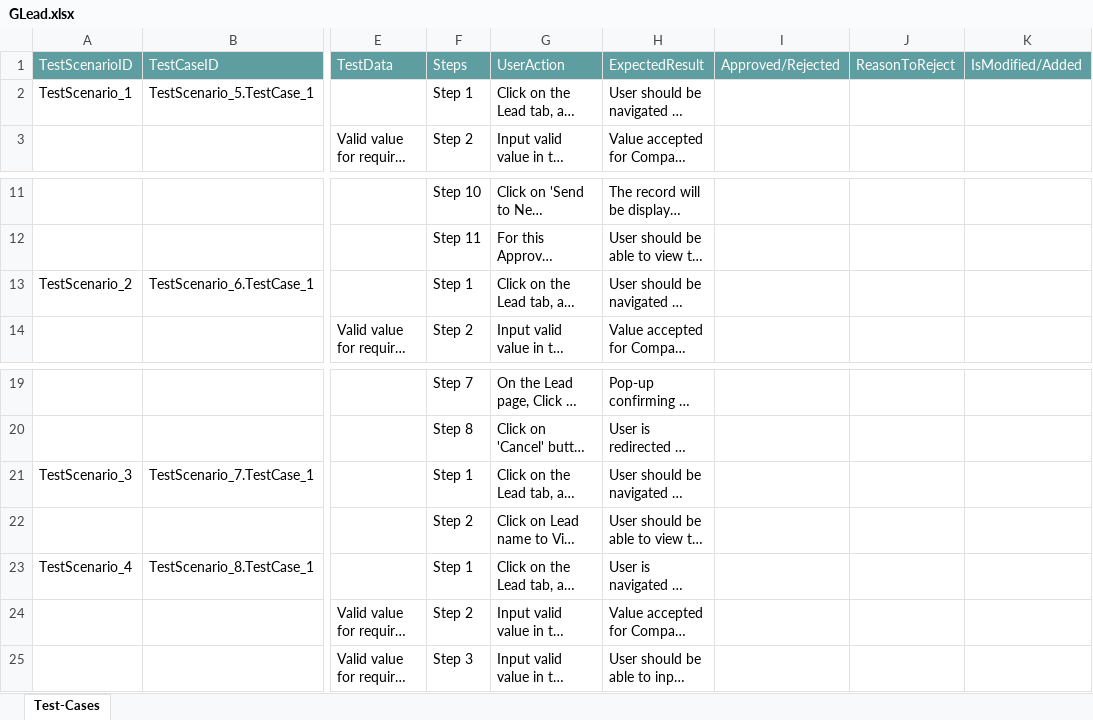
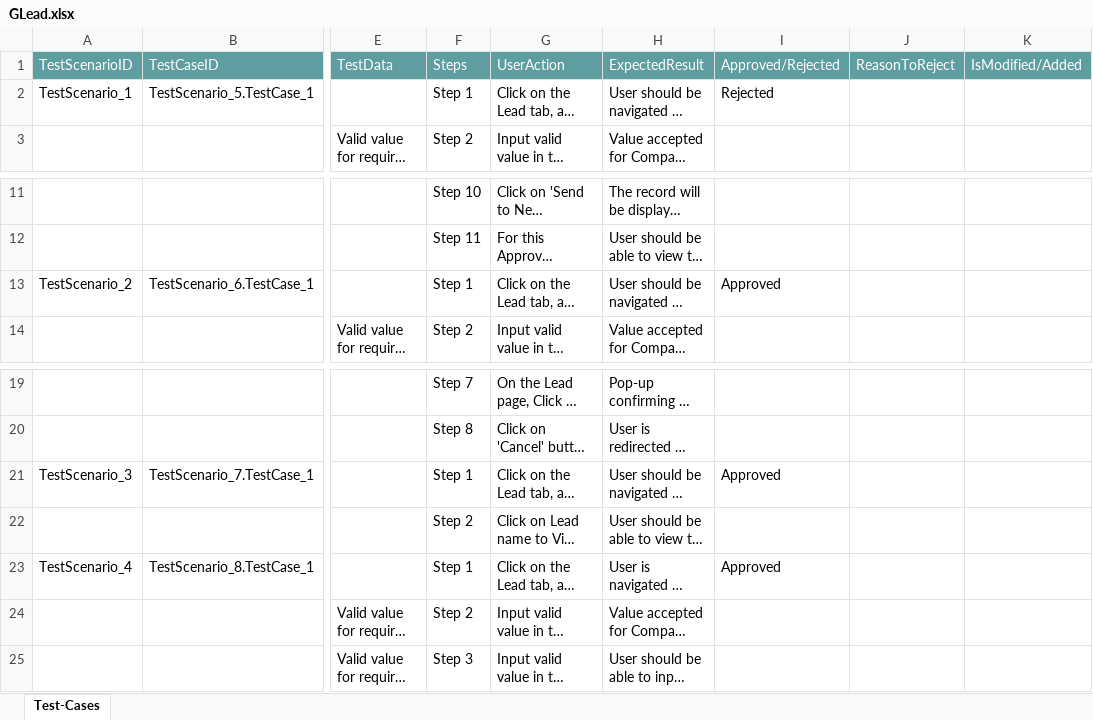
Before and after one commit to ShaikMohamedIrfan/creatiee, an Excel workbook: GLead.xlsx, sheet Test-Cases, drawn as a sheet; only a part is shown, gaps mark what is left out; long unchanged cells end in …; values as stored, in another font and other column widths than the file's, no borders; table styles not drawn; the diff names each change by its address in the sheet, - before the commit and + after, or states it on an @@ line.

Commit message:
Add files via upload

```diff
--- a/GLead.xlsx (sheet Test-Cases)
+++ b/GLead.xlsx (sheet Test-Cases)
-I2: (empty)
+I2: Rejected
-I13: (empty)
+I13: Approved
-I21: (empty)
+I21: Approved
-I23: (empty)
+I23: Approved
```
